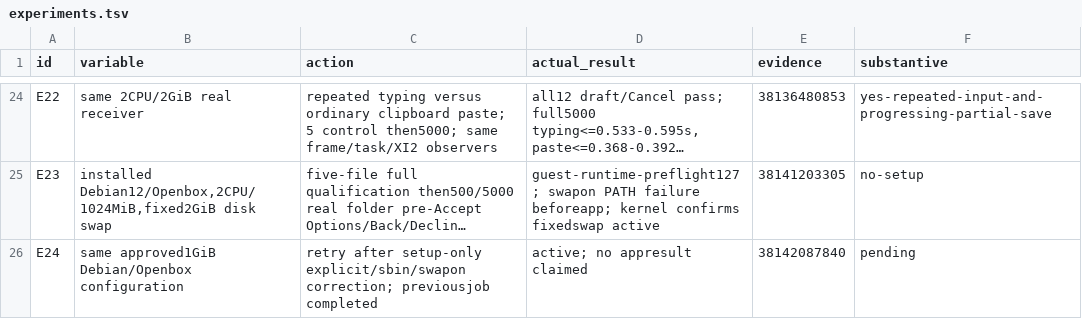
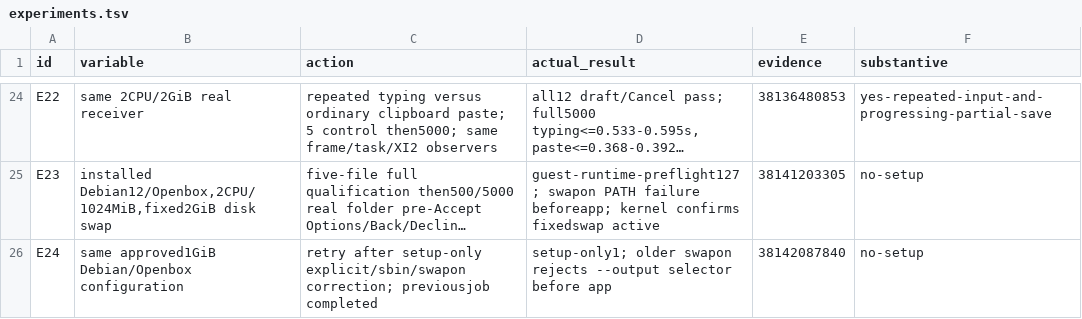
Before and after one commit to ShlomoCode/localsend, a TSV file: evidence/experiments.tsv, drawn as a sheet; only a part is shown, gaps mark what is left out; long unchanged cells end in …; the diff names each change by its address in the sheet, - before the commit and + after, or states it on an @@ line.

Commit message:
chore: use debian compatible swap selectors

```diff
--- a/evidence/experiments.tsv
+++ b/evidence/experiments.tsv
-D26 (actual_result): active; no appresult claimed
+D26 (actual_result): setup-only1; older swapon rejects --output selector before app
-F26 (substantive): pending
+F26 (substantive): no-setup
```
Also changed, not shown: 3 other files.
